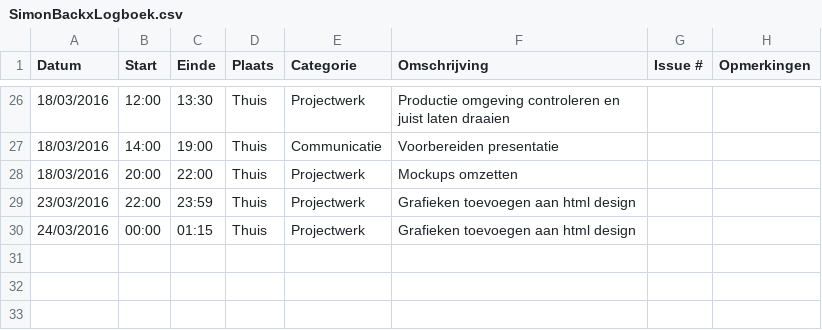
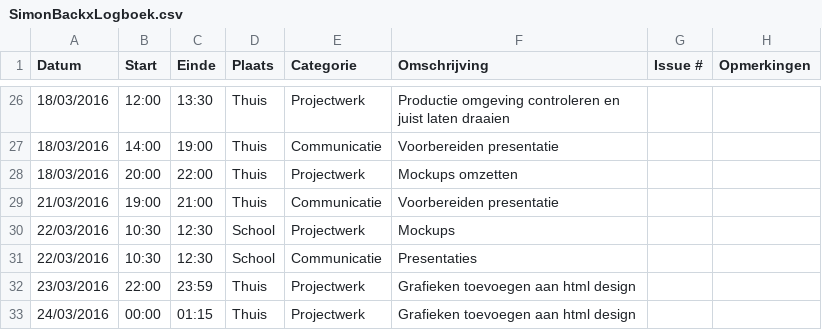
Before and after one commit to ghentlivinglab/Traffic-Travel-Time-Analyzer-1, a CSV file: SimonBackxLogboek.csv, drawn as a sheet; only a part is shown, gaps mark what is left out.

Commit message:
Update SimonBackxLogboek.csv

```diff
--- a/SimonBackxLogboek.csv
+++ b/SimonBackxLogboek.csv
@@ -28,2 +28,5 @@ Datum,Start,Einde,Plaats,Categorie,Omschrijving,Issue #,Opmerkingen
 18/03/2016,20:00,22:00,Thuis,Projectwerk,Mockups omzetten,,
+21/03/2016,19:00,21:00,Thuis,Communicatie,Voorbereiden presentatie,,
+22/03/2016,10:30,12:30,School,Projectwerk,Mockups,,
+22/03/2016,10:30,12:30,School,Communicatie,Presentaties,,
 23/03/2016,22:00,23:59,Thuis,Projectwerk,Grafieken toevoegen aan html design,,
```
